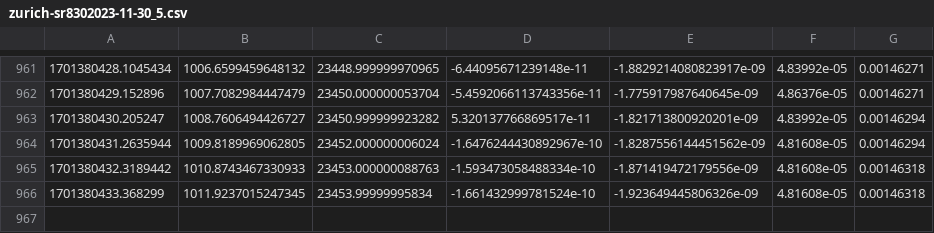
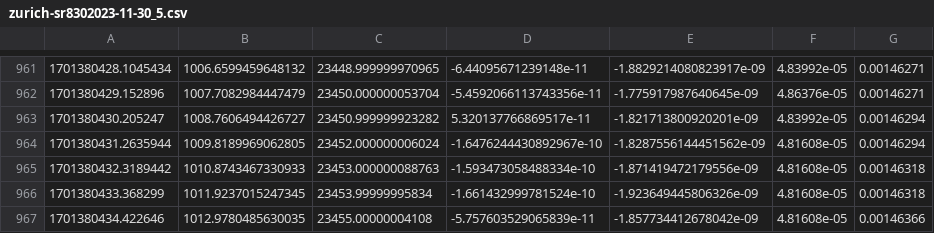
Before and after one commit to FlyingCurryMonster/instrument-control, a CSV file: data-files/zurich-sr830/zurich-sr8302023-11-30_5.csv, drawn as a sheet; only a part is shown, gaps mark what is left out; the diff names each change by its address in the sheet, - before the commit and + after, or states it on an @@ line.

```diff
--- a/data-files/zurich-sr830/zurich-sr8302023-11-30_5.csv
+++ b/data-files/zurich-sr830/zurich-sr8302023-11-30_5.csv
+row 967: 1701380434.422646 | 1012.9780485630035 | 23455.00000004108 | -5.757603529065839e-11 | -1.857734412678042e-09 | 4.81608e-05 | 0.00146366
```
